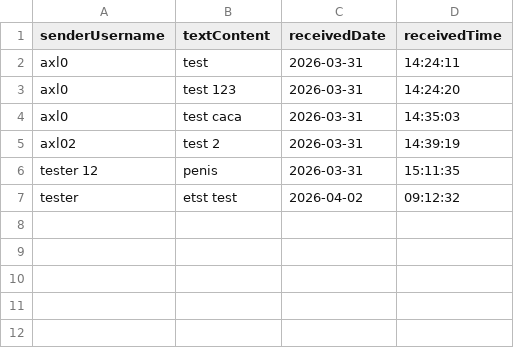
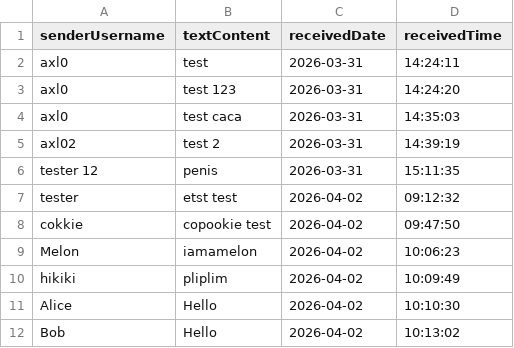
Before and after one commit to msaut-scharles/projet-web, a CSV file: history.csv, drawn as a sheet.

```diff
--- a/history.csv
+++ b/history.csv
@@ -7 +7,6 @@ tester 12,penis,2026-03-31,15:11:35
 tester,etst test,2026-04-02,09:12:32
+cokkie,copookie test,2026-04-02,09:47:50
+Melon,iamamelon,2026-04-02,10:06:23
+hikiki,pliplim,2026-04-02,10:09:49
+Alice,Hello,2026-04-02,10:10:30
+Bob,Hello,2026-04-02,10:13:02
```
Also changed, not shown: 4 other files.
